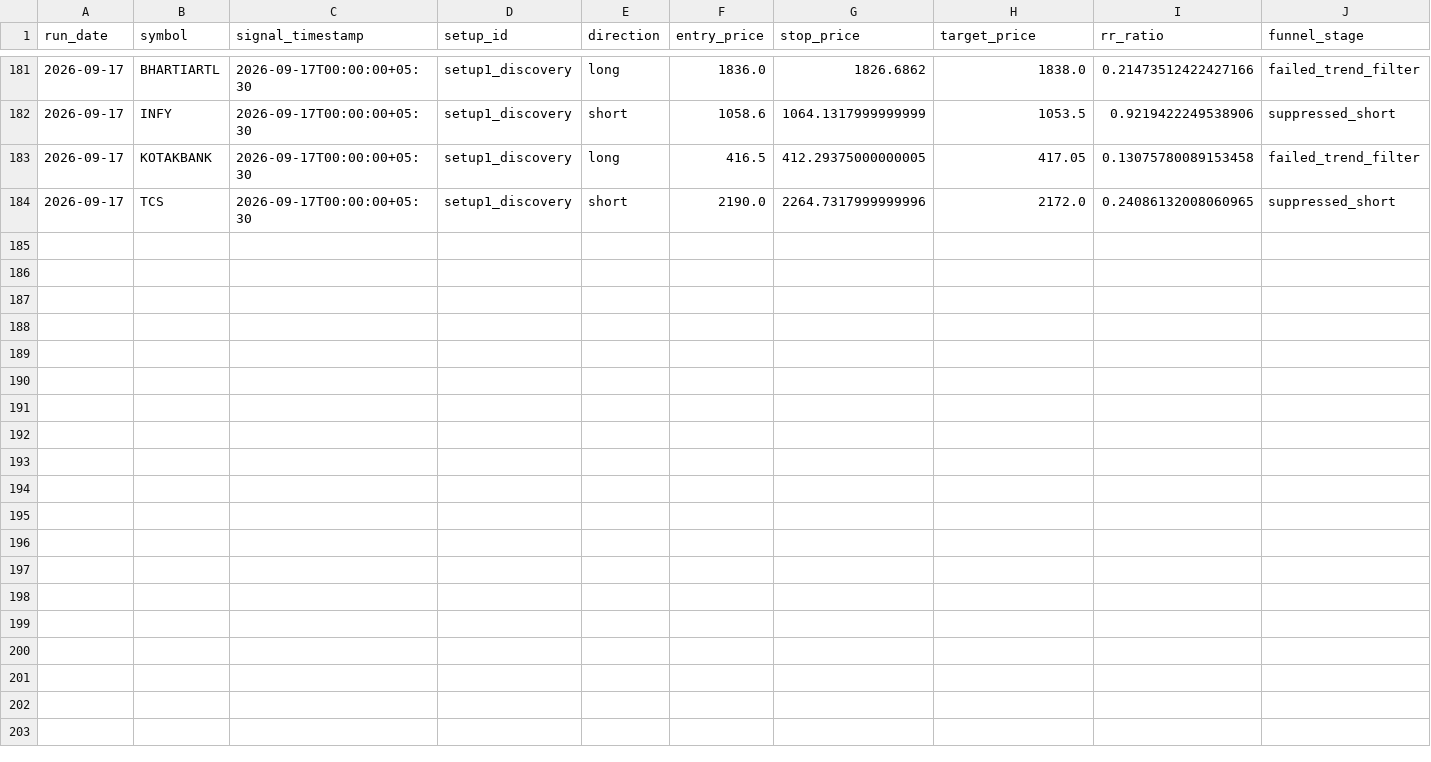
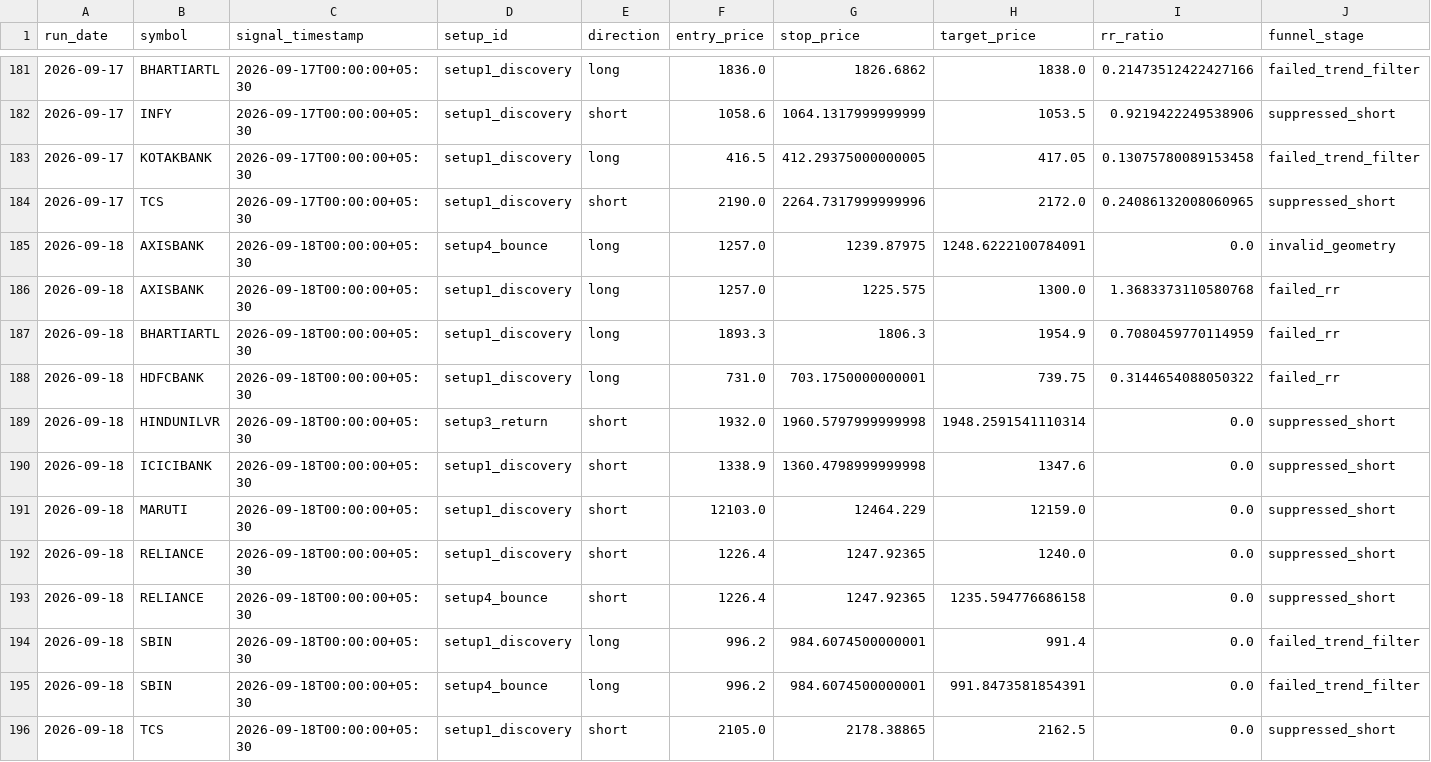
Before and after one commit to adityakadam1997/Stockplayer, a CSV file: paper/journal.csv, drawn as a sheet; only a part is shown, gaps mark what is left out; rows hold the shown columns only; the diff names each change by its address in the sheet, - before the commit and + after, or states it on an @@ line.

```diff
--- a/paper/journal.csv
+++ b/paper/journal.csv
+row 185: 2026-09-18 | AXISBANK | 2026-09-18T00:00:00+05:30 | setup4_bounce | long | 1257.0 | 1239.87975 | 1248.6222100784091 | 0.0 | invalid_geometry
+row 186: 2026-09-18 | AXISBANK | 2026-09-18T00:00:00+05:30 | setup1_discovery | long | 1257.0 | 1225.575 | 1300.0 | 1.3683373110580768 | failed_rr
+row 187: 2026-09-18 | BHARTIARTL | 2026-09-18T00:00:00+05:30 | setup1_discovery | long | 1893.3 | 1806.3 | 1954.9 | 0.7080459770114959 | failed_rr
+row 188: 2026-09-18 | HDFCBANK | 2026-09-18T00:00:00+05:30 | setup1_discovery | long | 731.0 | 703.1750000000001 | 739.75 | 0.3144654088050322 | failed_rr
+row 189: 2026-09-18 | HINDUNILVR | 2026-09-18T00:00:00+05:30 | setup3_return | short | 1932.0 | 1960.5797999999998 | 1948.2591541110314 | 0.0 | suppressed_short
+row 190: 2026-09-18 | ICICIBANK | 2026-09-18T00:00:00+05:30 | setup1_discovery | short | 1338.9 | 1360.4798999999998 | 1347.6 | 0.0 | suppressed_short
+row 191: 2026-09-18 | MARUTI | 2026-09-18T00:00:00+05:30 | setup1_discovery | short | 12103.0 | 12464.229 | 12159.0 | 0.0 | suppressed_short
+row 192: 2026-09-18 | RELIANCE | 2026-09-18T00:00:00+05:30 | setup1_discovery | short | 1226.4 | 1247.92365 | 1240.0 | 0.0 | suppressed_short
+row 193: 2026-09-18 | RELIANCE | 2026-09-18T00:00:00+05:30 | setup4_bounce | short | 1226.4 | 1247.92365 | 1235.594776686158 | 0.0 | suppressed_short
+row 194: 2026-09-18 | SBIN | 2026-09-18T00:00:00+05:30 | setup1_discovery | long | 996.2 | 984.6074500000001 | 991.4 | 0.0 | failed_trend_filter
+row 195: 2026-09-18 | SBIN | 2026-09-18T00:00:00+05:30 | setup4_bounce | long | 996.2 | 984.6074500000001 | 991.8473581854391 | 0.0 | failed_trend_filter
+row 196: 2026-09-18 | TCS | 2026-09-18T00:00:00+05:30 | setup1_discovery | short | 2105.0 | 2178.38865 | 2162.5 | 0.0 | suppressed_short
```
Also changed, not shown: paper/run_log.csv, 1 other file.
